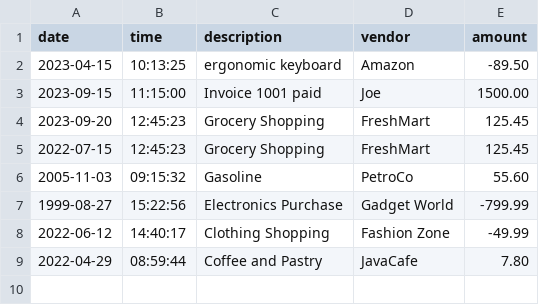
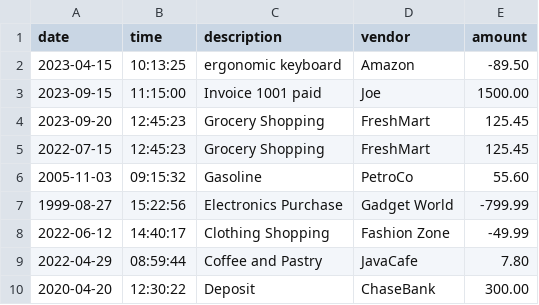
Before and after one commit to tyson78/accounting-ledger-app, a CSV file: transactions.csv, drawn as a sheet; the diff names each change by its address in the sheet, - before the commit and + after, or states it on an @@ line.

Commit message:
Updated display of the entries from Ledger & Report screen

```diff
--- a/transactions.csv
+++ b/transactions.csv
+row 10: 2020-04-20 | 12:30:22 | Deposit | ChaseBank | 300.00
```
Also changed, not shown: 2 other files.
